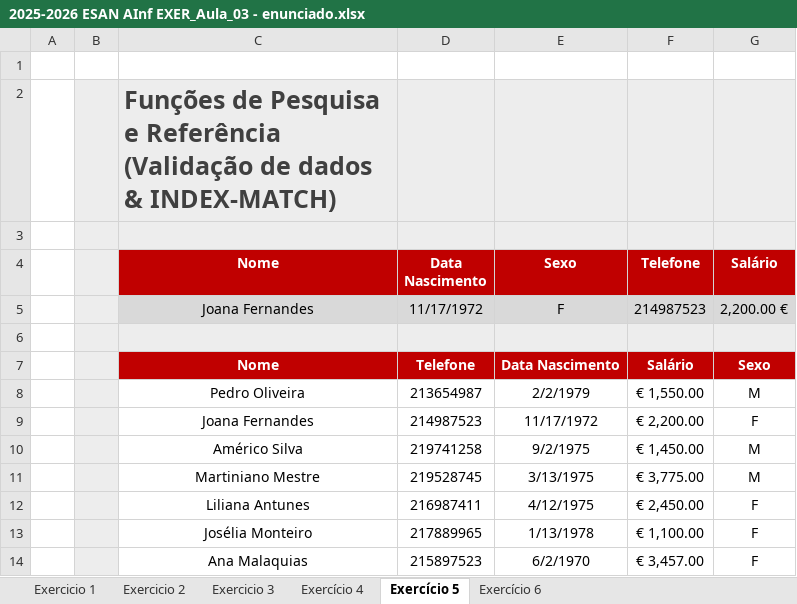
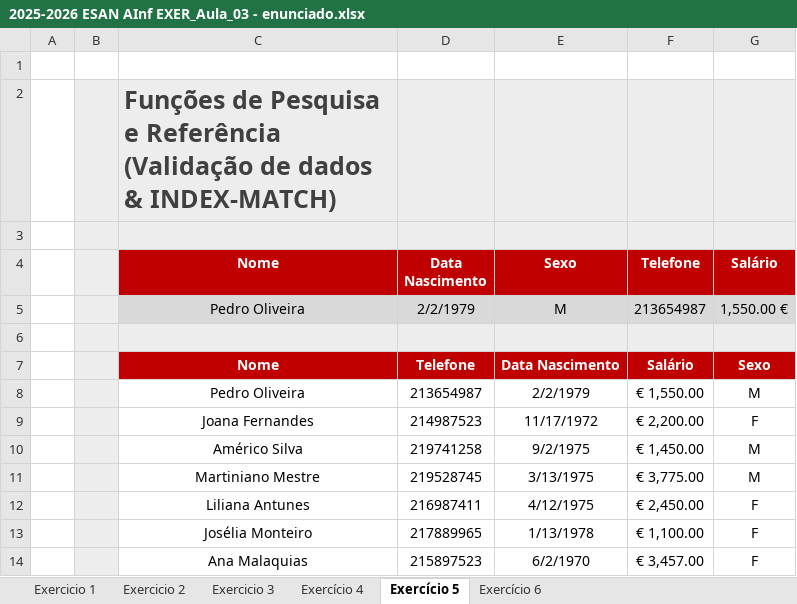
Before and after one commit to silvermedall/Aulas, an Excel workbook: AI/aula_02_10/2025-2026 ESAN AInf EXER_Aula_03 - enunciado.xlsx, sheet Exercício 5, drawn as a sheet; values as stored, in another font and other column widths than the file's, no borders; removed rows and columns are numbered as before the commit, all else as after; the diff names each change by its address in the sheet, - before the commit and + after, or states it on an @@ line.

Commit message:
02/10

```diff
--- a/AI/aula_02_10/2025-2026 ESAN AInf EXER_Aula_03 - enunciado.xlsx (sheet Exercício 5)
+++ b/AI/aula_02_10/2025-2026 ESAN AInf EXER_Aula_03 - enunciado.xlsx (sheet Exercício 5)
-row 5:  |  | Joana Fernandes | 11/17/1972 | F | 214987523 | 2,200.00 €
+row 5:  |  | Pedro Oliveira | 2/2/1979 | M | 213654987 | 1,550.00 €
```
